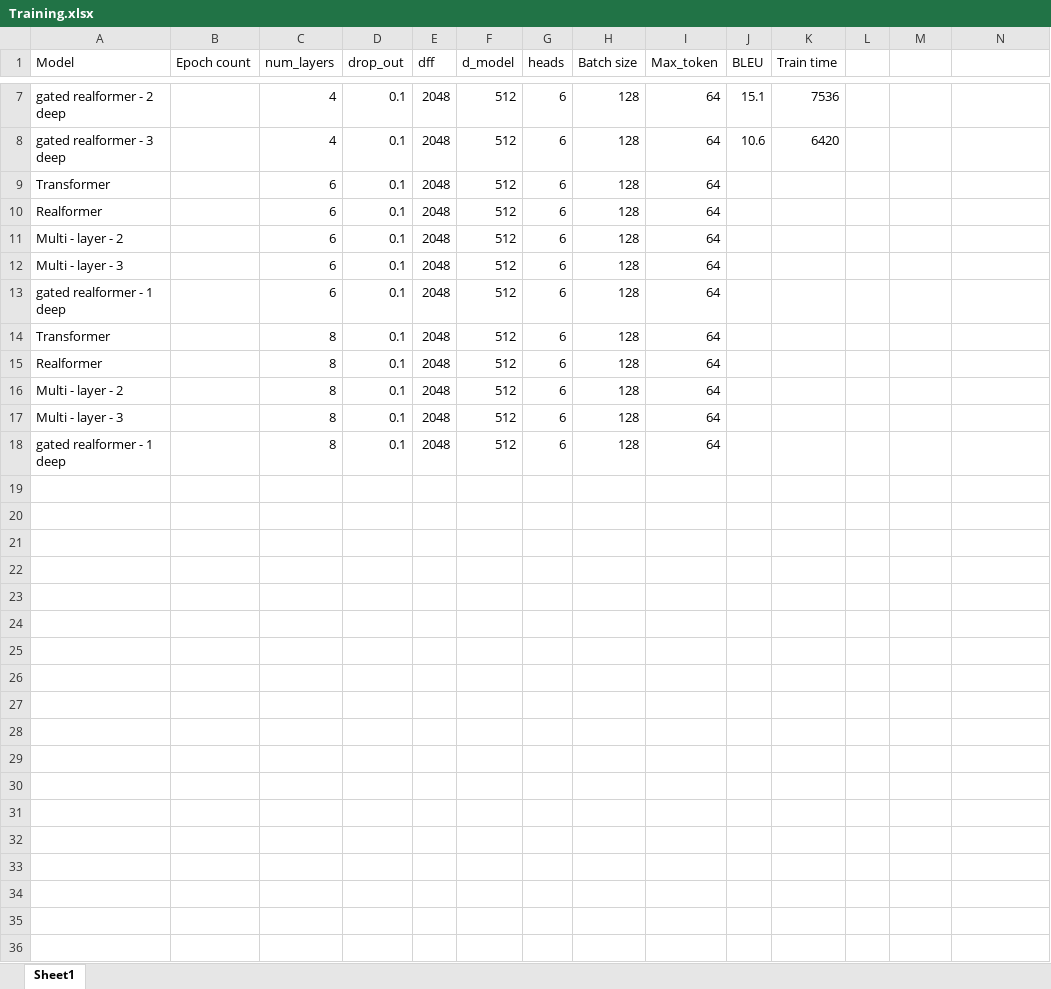
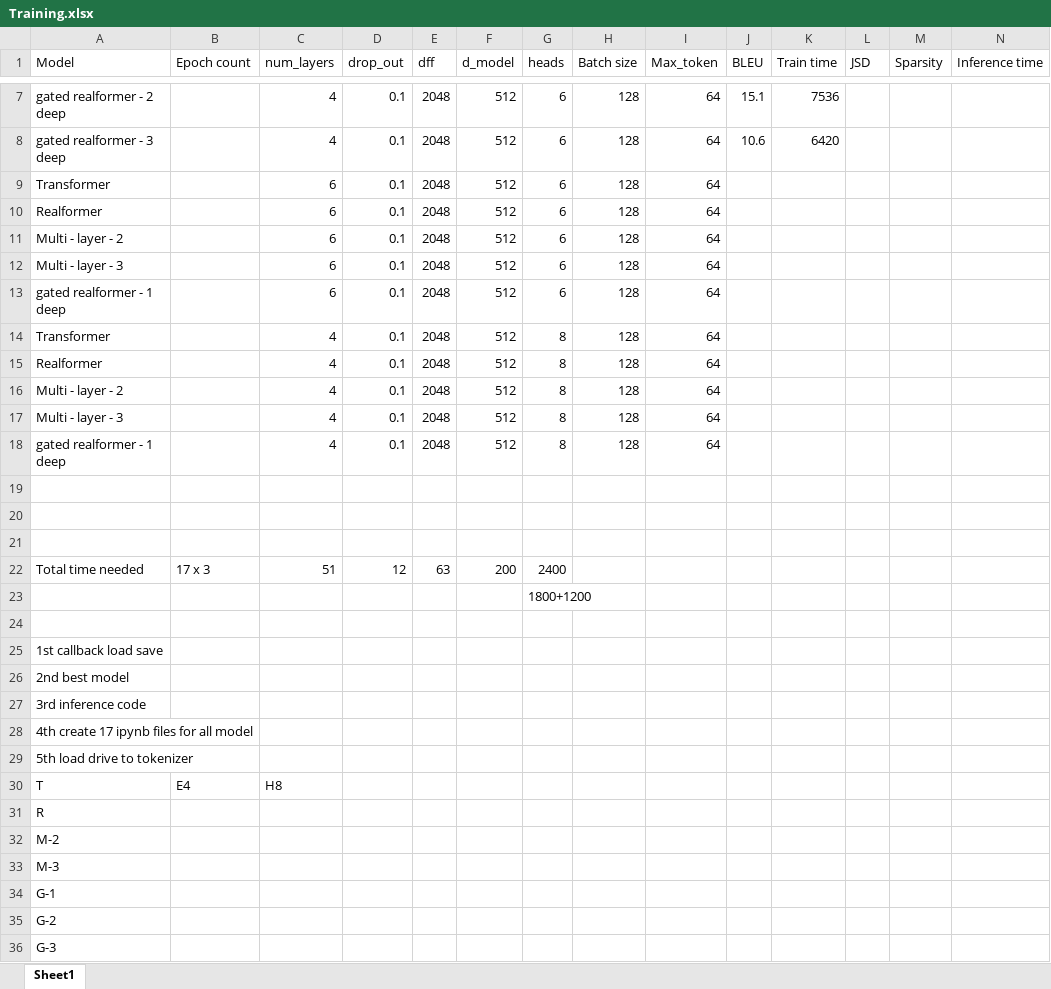
Before and after one commit to Mubtasim-Fuad-Mahde-1/Thesis, an Excel workbook: Training.xlsx, sheet Sheet1, drawn as a sheet; only a part is shown, gaps mark what is left out; values as stored, in another font and other column widths than the file's, no borders; the diff names each change by its address in the sheet, - before the commit and + after, or states it on an @@ line.

```diff
--- a/Training.xlsx (sheet Sheet1)
+++ b/Training.xlsx (sheet Sheet1)
-L1: (empty)
+L1: JSD
-M1: (empty)
+M1: Sparsity
-N1: (empty)
+N1: Inference time
-C14:C18 (num_layers): 8
+C14:C18 (num_layers): 4
-G14:G18 (heads): 6
+G14:G18 (heads): 8
+row 19: (empty)
+row 20: (empty)
+row 21: (empty)
+row 22: Total time needed | 17 x 3 | 51 | 12 | 63 | 200 | 2400
+row 23:  |  |  |  |  |  | 1800+1200
+row 24: (empty)
+row 25: 1st callback load save
+row 26: 2nd best model
+row 27: 3rd inference code
+row 28: 4th create 17 ipynb files for all model
+row 29: 5th load drive to tokenizer
+row 30: T | E4 | H8
+row 31: R
+row 32: M-2
+row 33: M-3
+row 34: G-1
+row 35: G-2
+row 36: G-3
```
Also changed, not shown: 4 other files.
